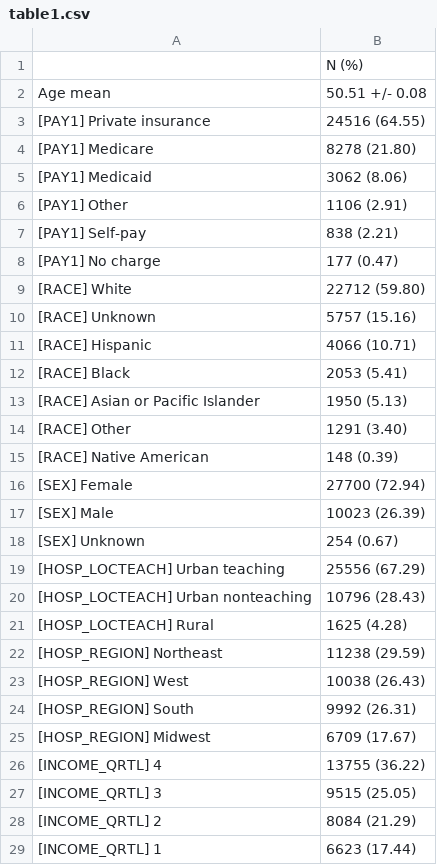
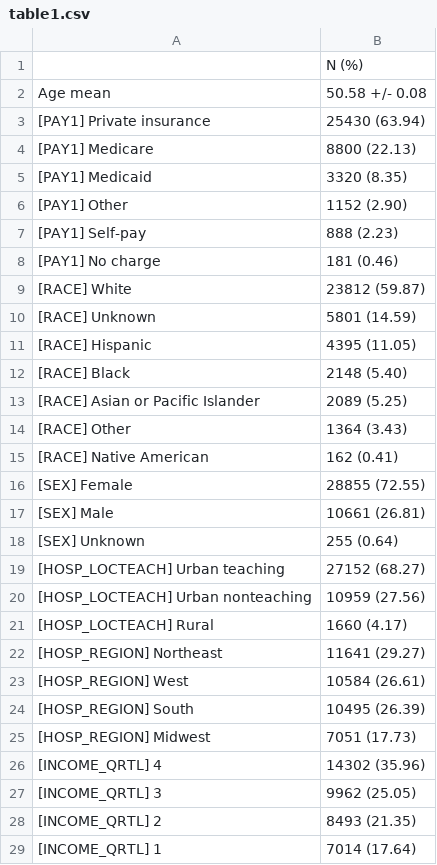
Before and after one commit to isears/NIS-thyroidectomy-dispar, a CSV file: results/table1.csv, drawn as a sheet.

```diff
--- a/results/table1.csv
+++ b/results/table1.csv
@@ -1,29 +1,29 @@
 ,N (%)
-Age mean,50.51 +/- 0.08
-[PAY1] Private insurance,24516 (64.55)
-[PAY1] Medicare,8278 (21.80)
-[PAY1] Medicaid,3062 (8.06)
-[PAY1] Other,1106 (2.91)
-[PAY1] Self-pay,838 (2.21)
-[PAY1] No charge,177 (0.47)
-[RACE] White,22712 (59.80)
-[RACE] Unknown,5757 (15.16)
-[RACE] Hispanic,4066 (10.71)
-[RACE] Black,2053 (5.41)
-[RACE] Asian or Pacific Islander,1950 (5.13)
-[RACE] Other,1291 (3.40)
-[RACE] Native American,148 (0.39)
-[SEX] Female,27700 (72.94)
-[SEX] Male,10023 (26.39)
-[SEX] Unknown,254 (0.67)
-[HOSP_LOCTEACH] Urban teaching,25556 (67.29)
-[HOSP_LOCTEACH] Urban nonteaching,10796 (28.43)
-[HOSP_LOCTEACH] Rural,1625 (4.28)
-[HOSP_REGION] Northeast,11238 (29.59)
-[HOSP_REGION] West,10038 (26.43)
-[HOSP_REGION] South,9992 (26.31)
-[HOSP_REGION] Midwest,6709 (17.67)
-[INCOME_QRTL] 4,13755 (36.22)
-[INCOME_QRTL] 3,9515 (25.05)
-[INCOME_QRTL] 2,8084 (21.29)
-[INCOME_QRTL] 1,6623 (17.44)
+Age mean,50.58 +/- 0.08
+[PAY1] Private insurance,25430 (63.94)
+[PAY1] Medicare,8800 (22.13)
+[PAY1] Medicaid,3320 (8.35)
+[PAY1] Other,1152 (2.90)
+[PAY1] Self-pay,888 (2.23)
+[PAY1] No charge,181 (0.46)
+[RACE] White,23812 (59.87)
+[RACE] Unknown,5801 (14.59)
+[RACE] Hispanic,4395 (11.05)
+[RACE] Black,2148 (5.40)
+[RACE] Asian or Pacific Islander,2089 (5.25)
+[RACE] Other,1364 (3.43)
+[RACE] Native American,162 (0.41)
+[SEX] Female,28855 (72.55)
+[SEX] Male,10661 (26.81)
+[SEX] Unknown,255 (0.64)
+[HOSP_LOCTEACH] Urban teaching,27152 (68.27)
+[HOSP_LOCTEACH] Urban nonteaching,10959 (27.56)
+[HOSP_LOCTEACH] Rural,1660 (4.17)
+[HOSP_REGION] Northeast,11641 (29.27)
+[HOSP_REGION] West,10584 (26.61)
+[HOSP_REGION] South,10495 (26.39)
+[HOSP_REGION] Midwest,7051 (17.73)
+[INCOME_QRTL] 4,14302 (35.96)
+[INCOME_QRTL] 3,9962 (25.05)
+[INCOME_QRTL] 2,8493 (21.35)
+[INCOME_QRTL] 1,7014 (17.64)
```
Also changed, not shown: results/table3_DIED.csv, results/table3_OR_RETURN.csv, 4 other files.
